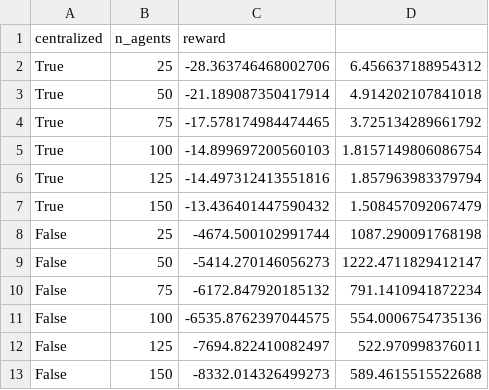
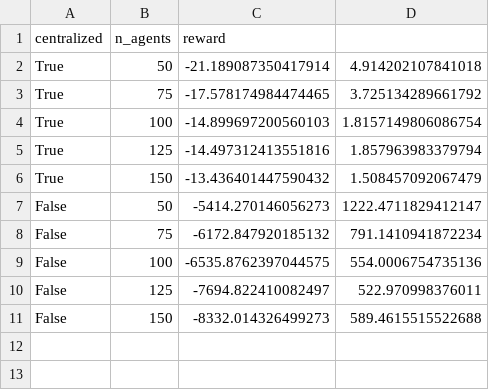
Before and after one commit to katetolstaya/multiagent_gnn_policies, a CSV file: results/n_baseline.csv, drawn as a sheet.

```diff
--- a/results/n_baseline.csv
+++ b/results/n_baseline.csv
@@ -1,3 +1,2 @@
 centralized, n_agents, reward
-True, 25, -28.363746468002706, 6.456637188954312
 True, 50, -21.189087350417914, 4.914202107841018
@@ -7,3 +6,2 @@ True, 125, -14.497312413551816, 1.857963983379794
 True, 150, -13.436401447590432, 1.508457092067479
-False, 25, -4674.500102991744, 1087.290091768198
 False, 50, -5414.270146056273, 1222.4711829412147
```
Also changed, not shown: results/n.csv, 7 other files.
